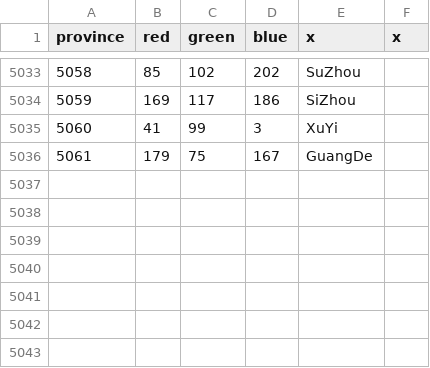
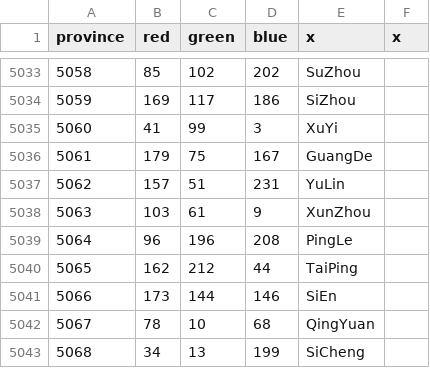
Before and after one commit to Cccc-owo/HuaxiaUniversalis, a CSV file: ETCE/map/definition.csv, drawn as a sheet; only a part is shown, gaps mark what is left out; the diff names each change by its address in the sheet, - before the commit and + after, or states it on an @@ line.

```diff
--- a/ETCE/map/definition.csv
+++ b/ETCE/map/definition.csv
+row 5037: 5062 | 157 | 51 | 231 | YuLin
+row 5038: 5063 | 103 | 61 | 9 | XunZhou
+row 5039: 5064 | 96 | 196 | 208 | PingLe
+row 5040: 5065 | 162 | 212 | 44 | TaiPing
+row 5041: 5066 | 173 | 144 | 146 | SiEn
+row 5042: 5067 | 78 | 10 | 68 | QingYuan
+row 5043: 5068 | 34 | 13 | 199 | SiCheng
```
Also changed, not shown: 20 other files.
